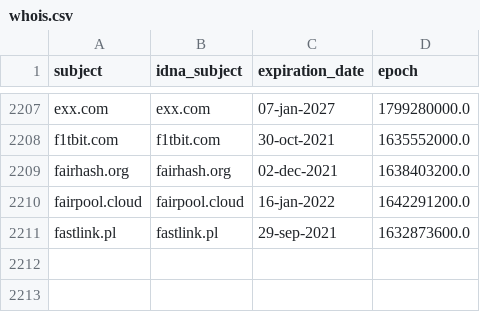
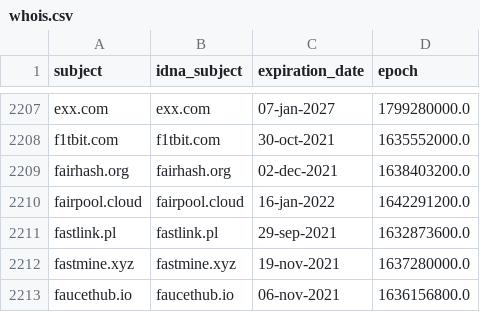
Before and after one commit to Ultimate-Hosts-Blacklist/ZeroDot1_CoinBlockerLists, a CSV file: .pyfunceble/whois.csv, drawn as a sheet; only a part is shown, gaps mark what is left out; the diff names each change by its address in the sheet, - before the commit and + after, or states it on an @@ line.

```diff
--- a/.pyfunceble/whois.csv
+++ b/.pyfunceble/whois.csv
+row 2212: fastmine.xyz | fastmine.xyz | 19-nov-2021 | 1637280000.0
+row 2213: faucethub.io | faucethub.io | 06-nov-2021 | 1636156800.0
```
Also changed, not shown: 13 other files.
